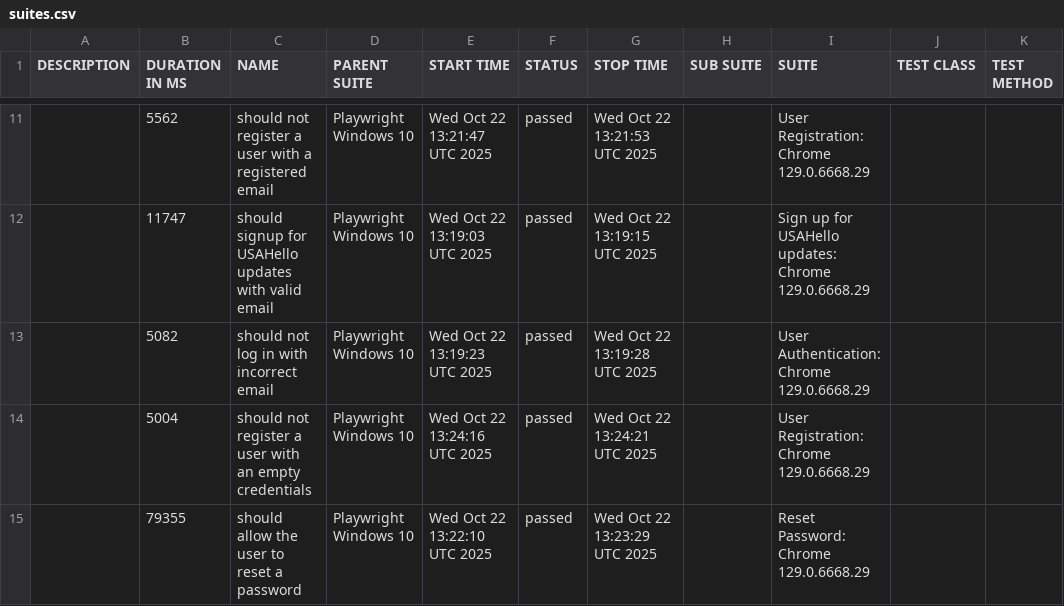
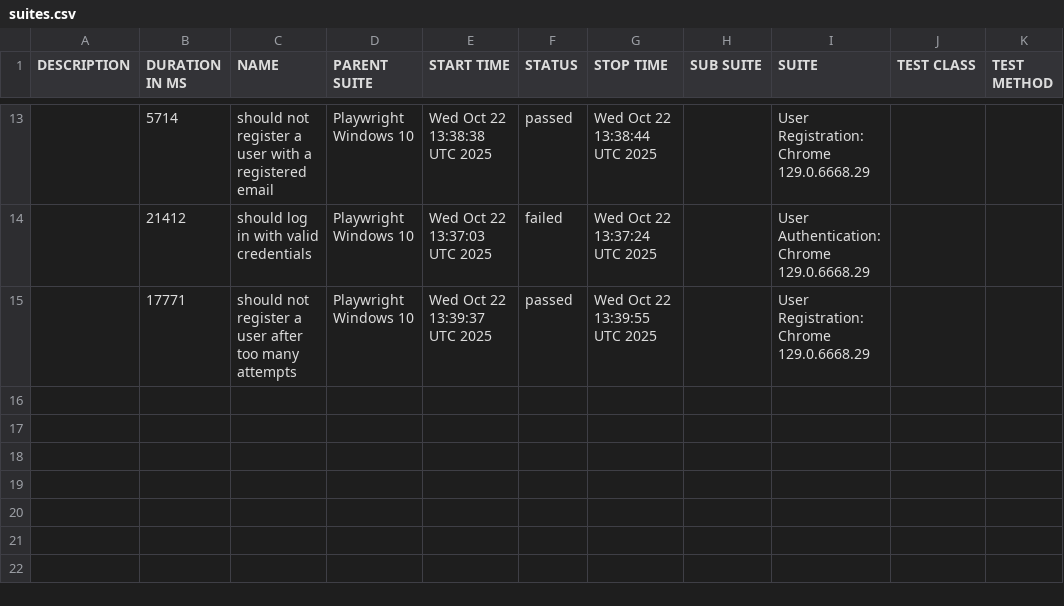
Before and after one commit to netgitqa/QAAssessmentAppService, a CSV file: data/suites.csv, drawn as a sheet; only a part is shown, gaps mark what is left out; the diff covers the shown part only.

```diff
--- a/data/suites.csv
+++ b/data/suites.csv
@@ -11,5 +13,3 @@
-"","5562","should not register a user with a registered email","Playwright Windows 10","Wed Oct 22 13:21:47 UTC 2025","passed","Wed Oct 22 13:21:53 UTC 2025","","User Registration: Chrome 129.0.6668.29","",""
-"","11747","should signup for USAHello updates with valid email","Playwright Windows 10","Wed Oct 22 13:19:03 UTC 2025","passed","Wed Oct 22 13:19:15 UTC 2025","","Sign up for USAHello updates: Chrome 129.0.6668.29","",""
-"","5082","should not log in with incorrect email","Playwright Windows 10","Wed Oct 22 13:19:23 UTC 2025","passed","Wed Oct 22 13:19:28 UTC 2025","","User Authentication: Chrome 129.0.6668.29","",""
-"","5004","should not register a user with an empty credentials","Playwright Windows 10","Wed Oct 22 13:24:16 UTC 2025","passed","Wed Oct 22 13:24:21 UTC 2025","","User Registration: Chrome 129.0.6668.29","",""
-"","79355","should allow the user to reset a password","Playwright Windows 10","Wed Oct 22 13:22:10 UTC 2025","passed","Wed Oct 22 13:23:29 UTC 2025","","Reset Password: Chrome 129.0.6668.29","",""
+"","5714","should not register a user with a registered email","Playwright Windows 10","Wed Oct 22 13:38:38 UTC 2025","passed","Wed Oct 22 13:38:44 UTC 2025","","User Registration: Chrome 129.0.6668.29","",""
+"","21412","should log in with valid credentials","Playwright Windows 10","Wed Oct 22 13:37:03 UTC 2025","failed","Wed Oct 22 13:37:24 UTC 2025","","User Authentication: Chrome 129.0.6668.29","",""
+"","17771","should not register a user after too many attempts","Playwright Windows 10","Wed Oct 22 13:39:37 UTC 2025","passed","Wed Oct 22 13:39:55 UTC 2025","","User Registration: Chrome 129.0.6668.29","",""
```
Also changed, not shown: 4 added rows, 2 removed rows and 26 edited cells elsewhere in this file, 53 other files.
